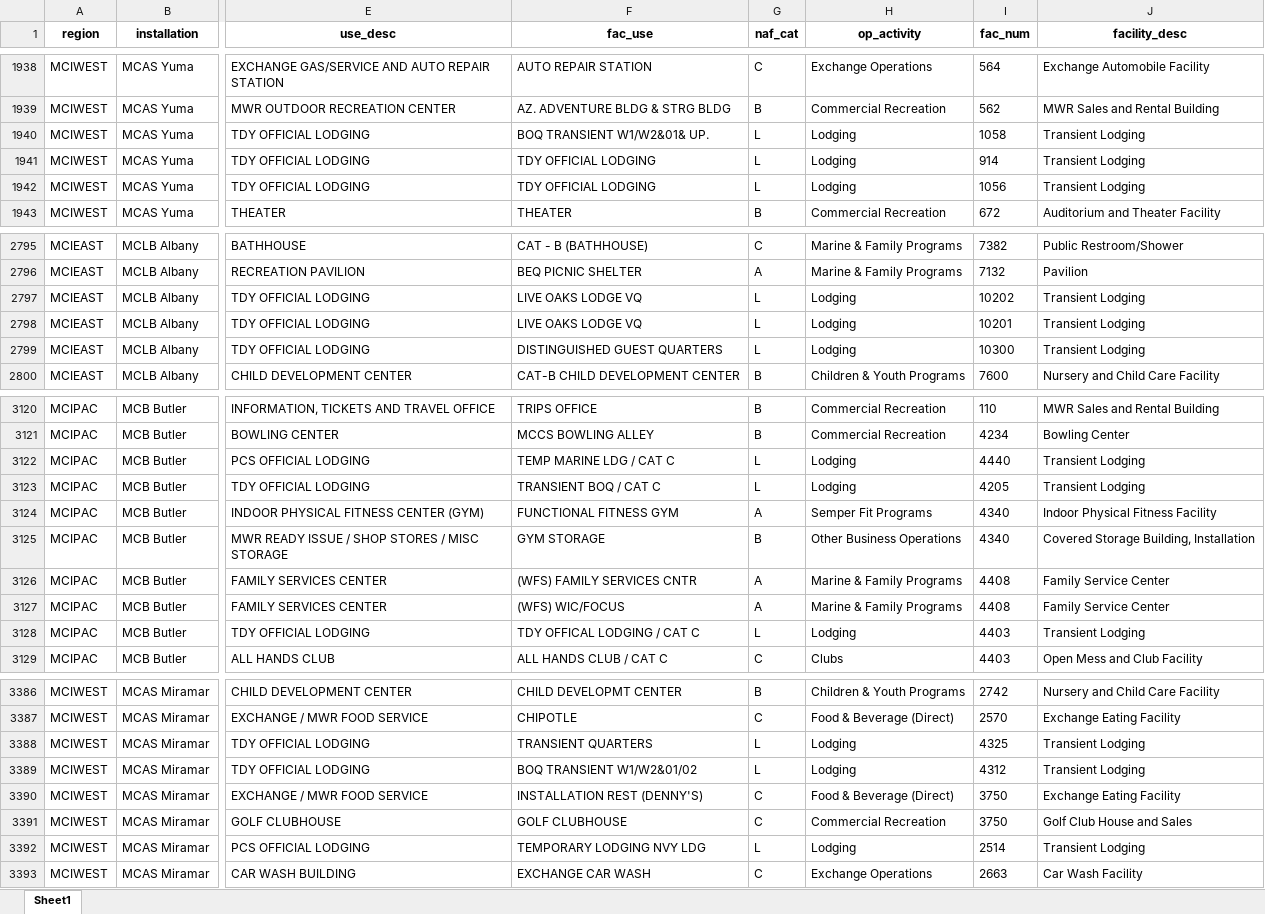
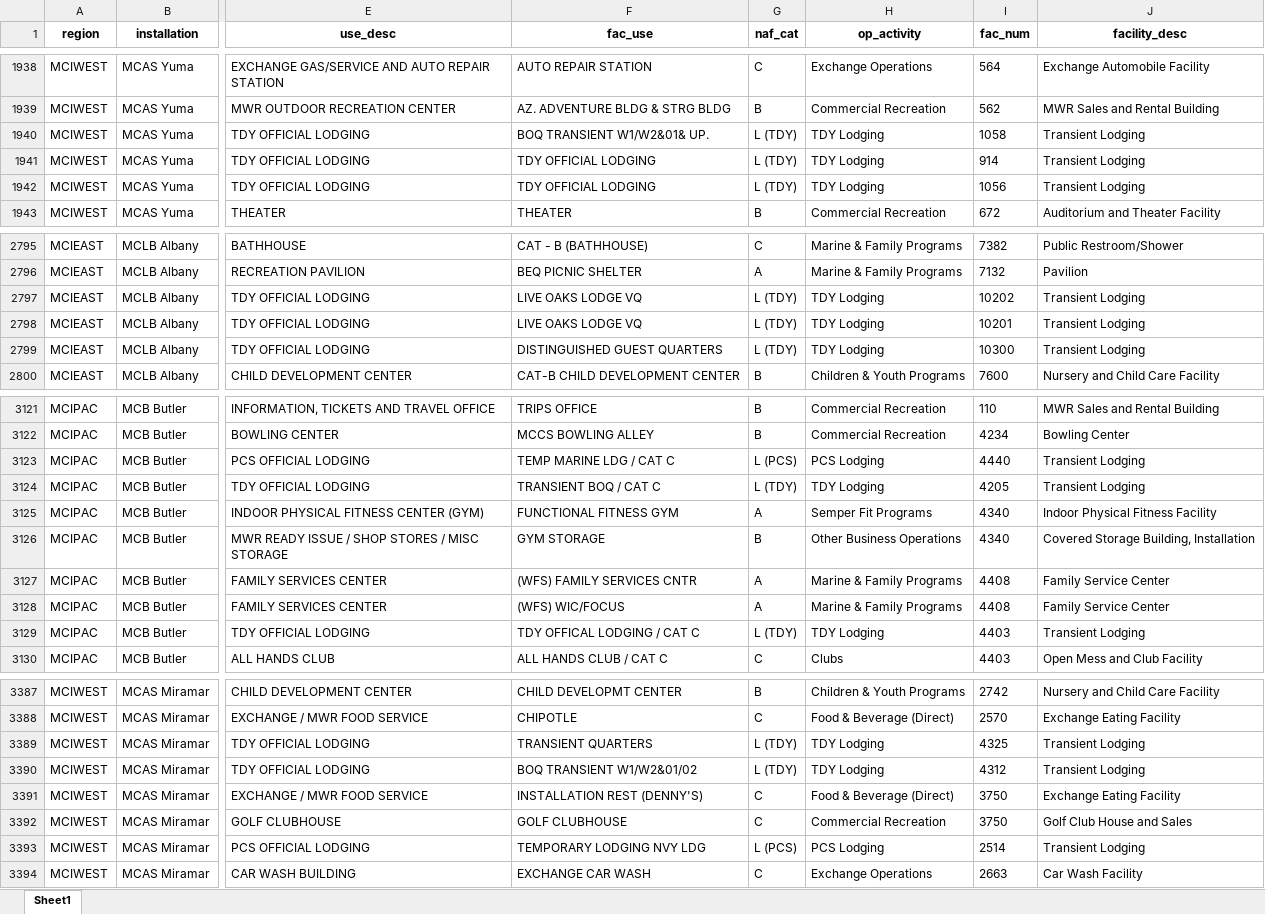
Before and after one commit to Barnes7599/PlansPolicyAnalysis, an Excel workbook: docs/output/df_final.xlsx, sheet Sheet1, drawn as a sheet; only a part is shown, gaps mark what is left out; values as stored, in another font and other column widths than the file's, no borders; addresses are those after the commit; the diff covers the shown part only; the diff names each change by its address in the sheet, - before the commit and + after, or states it on an @@ line.

Commit message:
Split lodging in 2 categories
L (PCS) and L (TDY)

```diff
--- a/docs/output/df_final.xlsx (sheet Sheet1)
+++ b/docs/output/df_final.xlsx (sheet Sheet1)
-G1940:G1942 (naf_cat): L
+G1940:G1942 (naf_cat): L (TDY)
-H1940:H1942 (op_activity): Lodging
+H1940:H1942 (op_activity): TDY Lodging
-G2797:G2799 (naf_cat): L
+G2797:G2799 (naf_cat): L (TDY)
-H2797:H2799 (op_activity): Lodging
+H2797:H2799 (op_activity): TDY Lodging
-G3123 (naf_cat): L
+G3123 (naf_cat): L (PCS)
-H3123 (op_activity): Lodging
+H3123 (op_activity): PCS Lodging
-G3124 (naf_cat): L
+G3124 (naf_cat): L (TDY)
-H3124 (op_activity): Lodging
+H3124 (op_activity): TDY Lodging
-G3129 (naf_cat): L
+G3129 (naf_cat): L (TDY)
-H3129 (op_activity): Lodging
+H3129 (op_activity): TDY Lodging
-G3389:G3390 (naf_cat): L
+G3389:G3390 (naf_cat): L (TDY)
-H3389:H3390 (op_activity): Lodging
+H3389:H3390 (op_activity): TDY Lodging
-G3393 (naf_cat): L
+G3393 (naf_cat): L (PCS)
-H3393 (op_activity): Lodging
+H3393 (op_activity): PCS Lodging
```
Also changed, not shown: 1 added row and 150 edited cells elsewhere in this sheet, output/df_final.xlsx, 22 other files.
